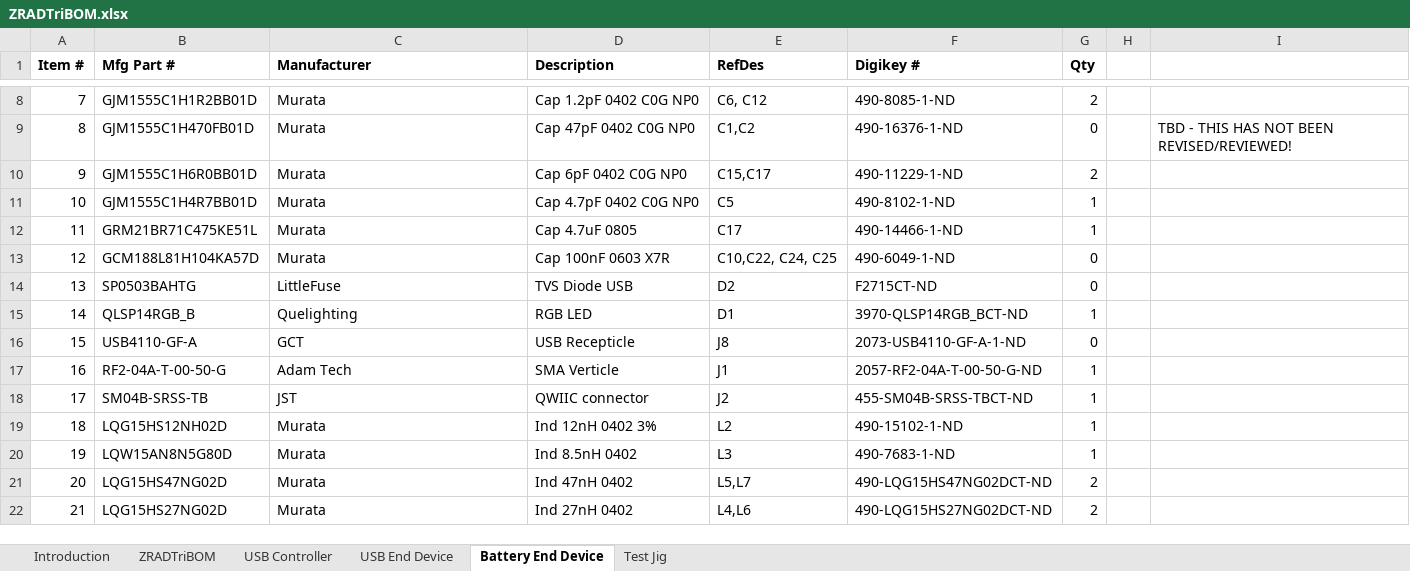
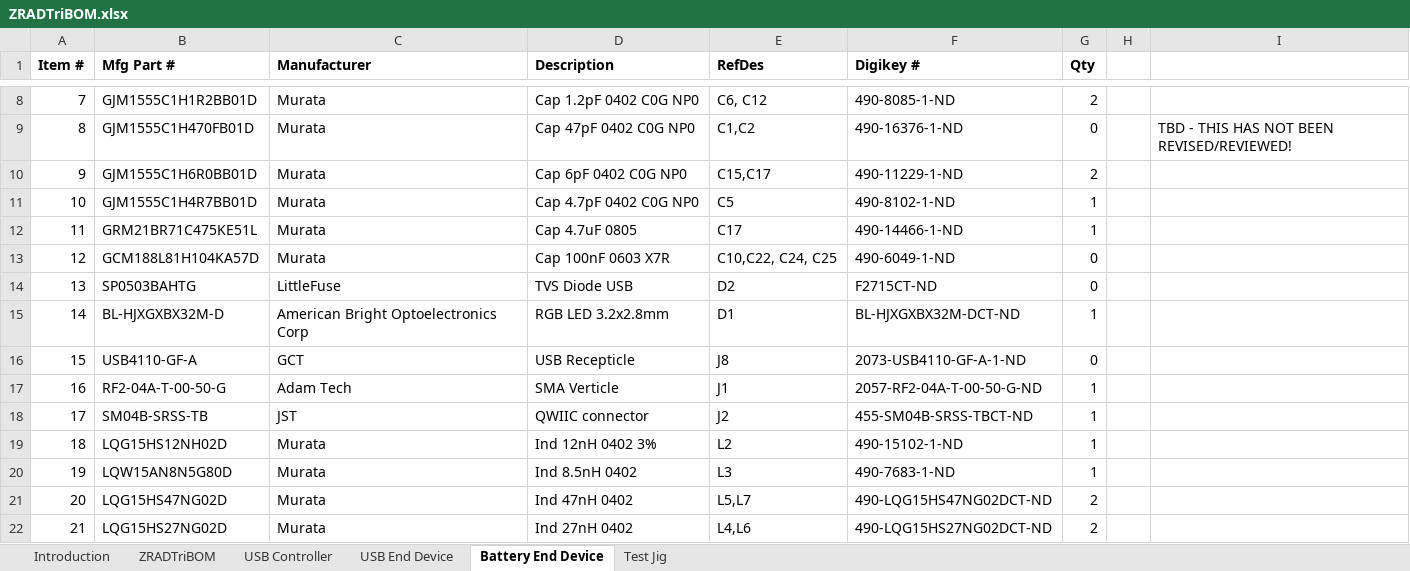
Before and after one commit to drzwave/ZRAD, an Excel workbook: hardware/ZRADTri/ZRADTriBOM.xlsx, sheet Battery End Device, drawn as a sheet; only a part is shown, gaps mark what is left out; values as stored, in another font and other column widths than the file's, no borders; the diff names each change by its address in the sheet, - before the commit and + after, or states it on an @@ line.

```diff
--- a/hardware/ZRADTri/ZRADTriBOM.xlsx (sheet Battery End Device)
+++ b/hardware/ZRADTri/ZRADTriBOM.xlsx (sheet Battery End Device)
-B15 (Mfg Part #): QLSP14RGB_B
+B15 (Mfg Part #): BL-HJXGXBX32M-D
-C15 (Manufacturer): Quelighting
+C15 (Manufacturer): American Bright Optoelectronics Corp
-D15 (Description): RGB LED
+D15 (Description): RGB LED 3.2x2.8mm
-F15 (Digikey #): 3970-QLSP14RGB_BCT-ND
+F15 (Digikey #): BL-HJXGXBX32M-DCT-ND
```
Also changed, not shown: sheet ZRADTriBOM, sheet USB End Device, sheet USB Controller, sheet Introduction, charts or pictures, 11 other files.
